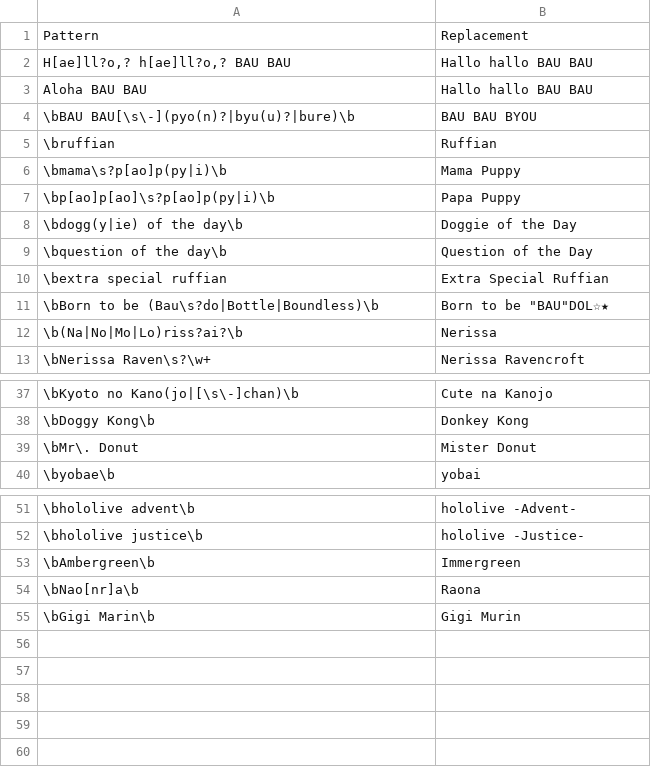
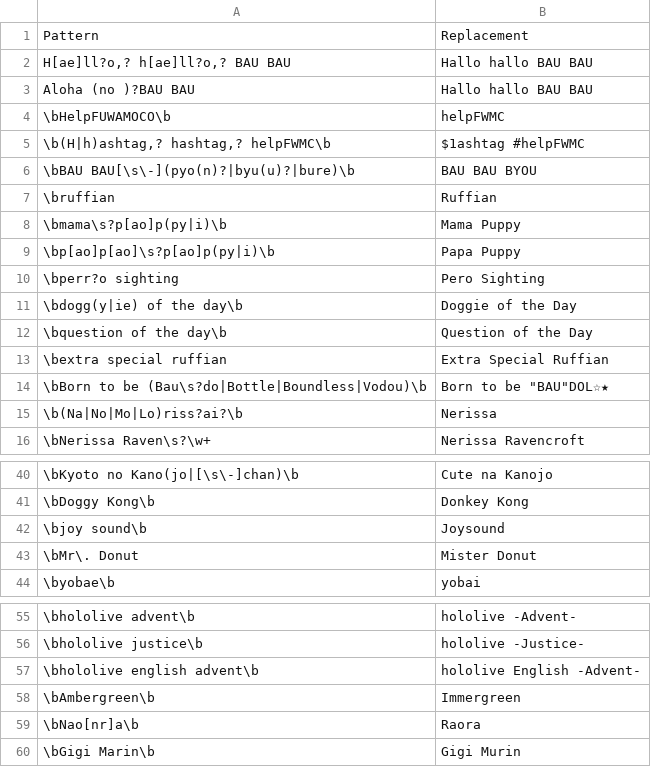
Before and after one commit to NeoAdonis/fwmc-transcript, a CSV file: morning/config/replacements.csv, drawn as a sheet; only a part is shown, gaps mark what is left out.

Commit message:
Index, emoji & replacements update

```diff
--- a/morning/config/replacements.csv
+++ b/morning/config/replacements.csv
@@ -2,3 +2,5 @@ Pattern,Replacement
 "H[ae]ll?o,? h[ae]ll?o,? BAU BAU",Hallo hallo BAU BAU
-"Aloha BAU BAU",Hallo hallo BAU BAU
+Aloha (no )?BAU BAU,Hallo hallo BAU BAU
+\bHelpFUWAMOCO\b,helpFWMC
+"\b(H|h)ashtag,? hashtag,? helpFWMC\b",$1ashtag #helpFWMC
 \bBAU BAU[\s\-](pyo(n)?|byu(u)?|bure)\b,BAU BAU BYOU
@@ -7,2 +9,3 @@ Pattern,Replacement
 \bp[ao]p[ao]\s?p[ao]p(py|i)\b,Papa Puppy
+\bperr?o sighting,Pero Sighting
 \bdogg(y|ie) of the day\b,Doggie of the Day
@@ -10,3 +13,3 @@ Pattern,Replacement
 \bextra special ruffian,Extra Special Ruffian
-\bBorn to be (Bau\s?do|Bottle|Boundless)\b,"Born to be ""BAU""DOL☆★"
+\bBorn to be (Bau\s?do|Bottle|Boundless|Vodou)\b,"Born to be ""BAU""DOL☆★"
 \b(Na|No|Mo|Lo)riss?ai?\b,Nerissa
@@ -38,2 +41,3 @@ Pattern,Replacement
 \bDoggy Kong\b,Donkey Kong
+\bjoy sound\b,Joysound
 \bMr\. Donut,Mister Donut
@@ -52,4 +56,5 @@ Pattern,Replacement
 \bhololive justice\b,hololive -Justice-
+\bhololive english advent\b,hololive English -Advent-
 \bAmbergreen\b,Immergreen
-\bNao[nr]a\b,Raona
+\bNao[nr]a\b,Raora
 \bGigi Marin\b,Gigi Murin
```
Also changed, not shown: morning/config/emojis.csv, morning/index.csv, 2 other files.
